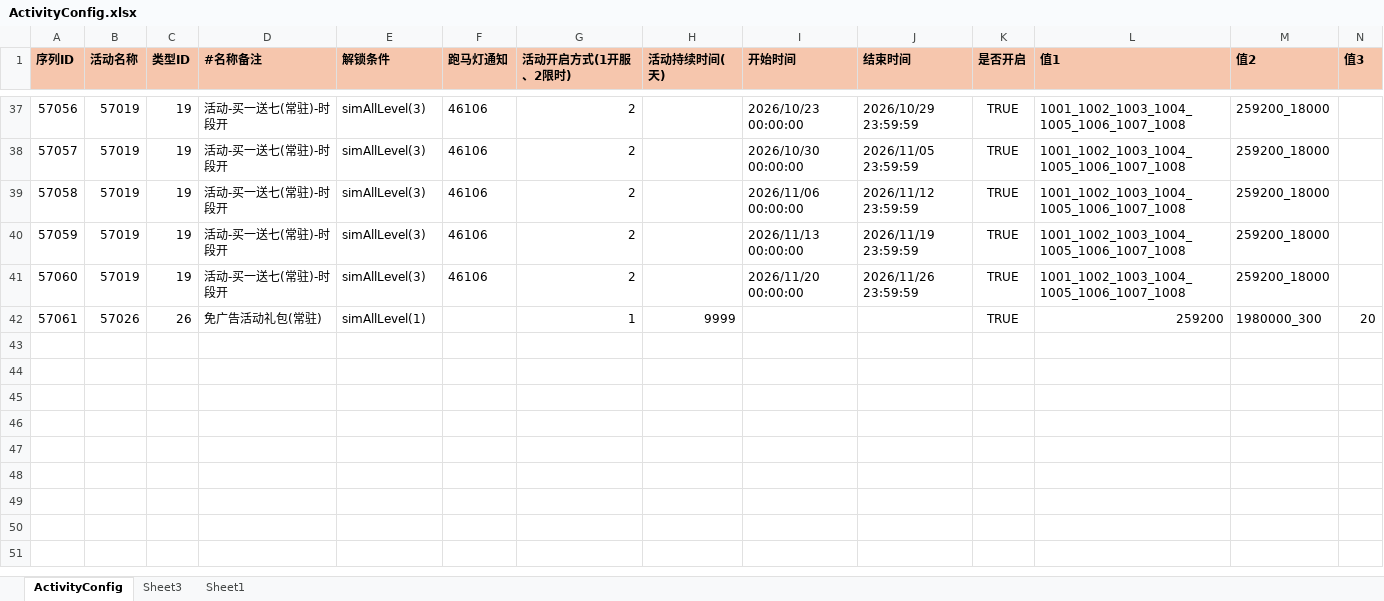
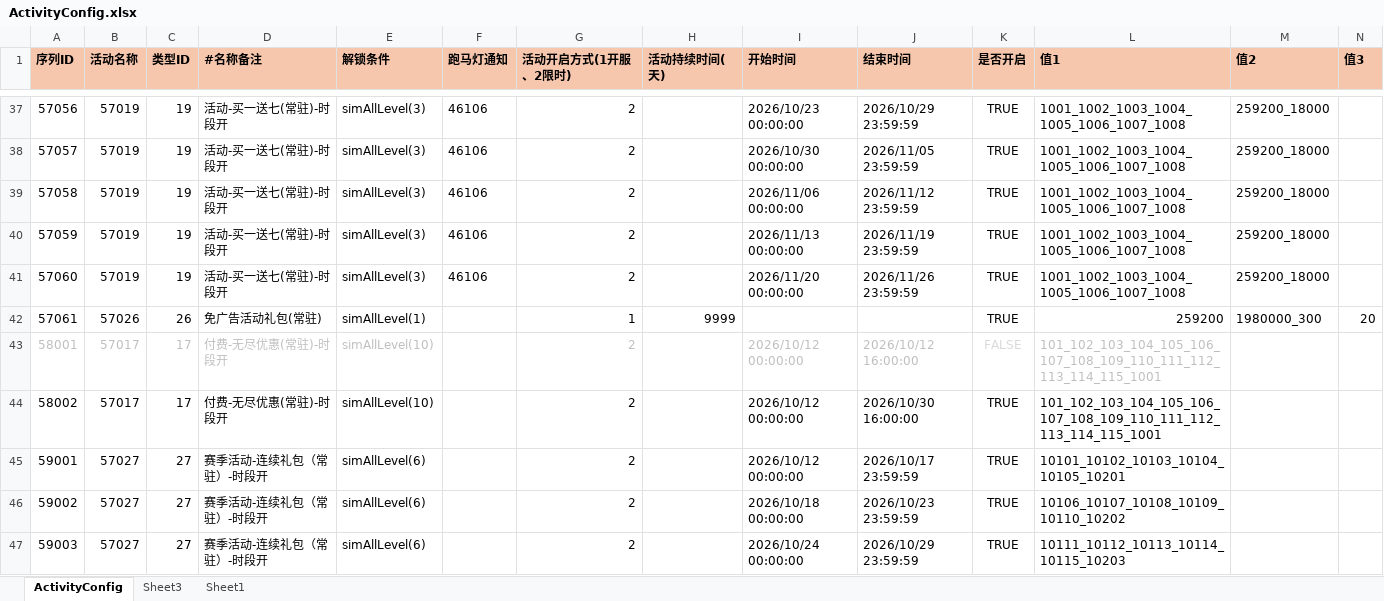
Before and after one commit to yanhailong/jjg2026, an Excel workbook: poker/resources/sample/ActivityConfig.xlsx, sheet ActivityConfig, drawn as a sheet; only a part is shown, gaps mark what is left out; values as stored, in another font and other column widths than the file's, no borders; conditional formats not drawn; rows hold the shown columns only; the diff covers the shown part only; the diff names each change by its address in the sheet, - before the commit and + after, or states it on an @@ line.

```diff
--- a/poker/resources/sample/ActivityConfig.xlsx (sheet ActivityConfig)
+++ b/poker/resources/sample/ActivityConfig.xlsx (sheet ActivityConfig)
+row 43: 58001 | 57017 | 17 | 付费-无尽优惠(常驻)-时段开 | simAllLevel(10) |  | 2 |  | 2026/10/12 00:00:00 | 2026/10/12 16:00:00 | FALSE | 101_102_103_104_105_106_107_108_109_110_111_112_113_114_115_1001
+row 44: 58002 | 57017 | 17 | 付费-无尽优惠(常驻)-时段开 | simAllLevel(10) |  | 2 |  | 2026/10/12 00:00:00 | 2026/10/30 16:00:00 | TRUE | 101_102_103_104_105_106_107_108_109_110_111_112_113_114_115_1001
+row 45: 59001 | 57027 | 27 | 赛季活动-连续礼包（常驻）-时段开 | simAllLevel(6) |  | 2 |  | 2026/10/12 00:00:00 | 2026/10/17 23:59:59 | TRUE | 10101_10102_10103_10104_10105_10201
+row 46: 59002 | 57027 | 27 | 赛季活动-连续礼包（常驻）-时段开 | simAllLevel(6) |  | 2 |  | 2026/10/18 00:00:00 | 2026/10/23 23:59:59 | TRUE | 10106_10107_10108_10109_10110_10202
+row 47: 59003 | 57027 | 27 | 赛季活动-连续礼包（常驻）-时段开 | simAllLevel(6) |  | 2 |  | 2026/10/24 00:00:00 | 2026/10/29 23:59:59 | TRUE | 10111_10112_10113_10114_10115_10203
```
Also changed, not shown: 5 added rows, 1 edited cell and cell formats elsewhere in this sheet, hall/resources/sample/ActivityConfig.xlsx, hall/resources/sample/GameFunction.xlsx, 55 other files.
